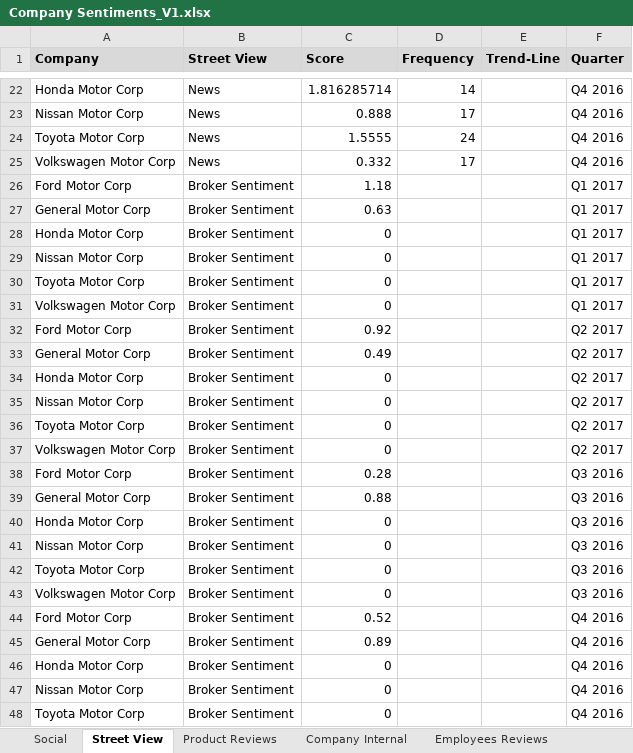
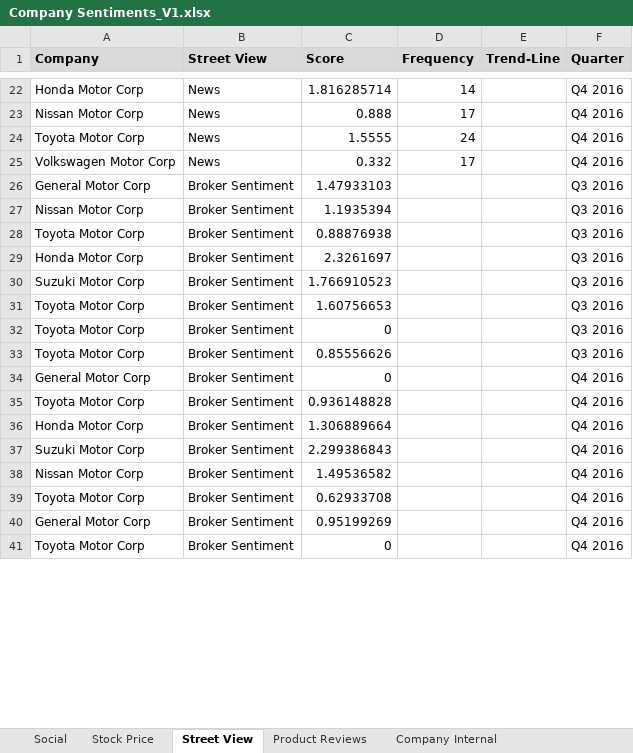
Before and after one commit to rshahabadi1987/senantech, an Excel workbook: Company Sentiments_V1.xlsx, sheet Street View, drawn as a sheet; only a part is shown, gaps mark what is left out; values as stored, in another font and other column widths than the file's, no borders; removed rows and columns are numbered as before the commit, all else as after; the diff covers the shown part only; the diff names each change by its address in the sheet, - before the commit and + after, or states it on an @@ line.

```diff
--- a/Company Sentiments_V1.xlsx (sheet Street View)
+++ b/Company Sentiments_V1.xlsx (sheet Street View)
+sheet tab: Stock Price
-row 26: Ford Motor Corp | Broker Sentiment | 1.18 |  |  | Q1 2017
-C26 (Score): 0.63
+C26 (Score): 1.47933103
-F26 (Quarter): Q1 2017
+F26 (Quarter): Q3 2016
-row 28: Honda Motor Corp | Broker Sentiment | 0 |  |  | Q1 2017
-C27 (Score): 0
+C27 (Score): 1.1935394
-F27:F28 (Quarter): Q1 2017
+F27:F28 (Quarter): Q3 2016
-C28 (Score): 0
+C28 (Score): 0.88876938
-row 31: Volkswagen Motor Corp | Broker Sentiment | 0 |  |  | Q1 2017
-row 32: Ford Motor Corp | Broker Sentiment | 0.92 |  |  | Q2 2017
-row 33: General Motor Corp | Broker Sentiment | 0.49 |  |  | Q2 2017
-C29 (Score): 0
+C29 (Score): 2.3261697
-F29 (Quarter): Q2 2017
+F29 (Quarter): Q3 2016
-row 35: Nissan Motor Corp | Broker Sentiment | 0 |  |  | Q2 2017
+row 30: Suzuki Motor Corp | Broker Sentiment | 1.766910523 |  |  | Q3 2016
-C31 (Score): 0
+C31 (Score): 1.60756653
-F31 (Quarter): Q2 2017
+F31 (Quarter): Q3 2016
-row 37: Volkswagen Motor Corp | Broker Sentiment | 0 |  |  | Q2 2017
-row 38: Ford Motor Corp | Broker Sentiment | 0.28 |  |  | Q3 2016
-row 39: General Motor Corp | Broker Sentiment | 0.88 |  |  | Q3 2016
-row 40: Honda Motor Corp | Broker Sentiment | 0 |  |  | Q3 2016
-row 41: Nissan Motor Corp | Broker Sentiment | 0 |  |  | Q3 2016
-A33 (Company): Volkswagen Motor Corp
+A33 (Company): Toyota Motor Corp
-C33 (Score): 0
+C33 (Score): 0.85556626
-row 44: Ford Motor Corp | Broker Sentiment | 0.52 |  |  | Q4 2016
-C34 (Score): 0.89
+C34 (Score): 0
+row 35: Toyota Motor Corp | Broker Sentiment | 0.936148828 |  |  | Q4 2016
-C36 (Score): 0
+C36 (Score): 1.306889664
+row 37: Suzuki Motor Corp | Broker Sentiment | 2.299386843 |  |  | Q4 2016
-C38 (Score): 0
+C38 (Score): 1.49536582
+row 39: Toyota Motor Corp | Broker Sentiment | 0.62933708 |  |  | Q4 2016
+row 40: General Motor Corp | Broker Sentiment | 0.95199269 |  |  | Q4 2016
```
Also changed, not shown: 12 added rows and 2 edited cells elsewhere in this sheet.
